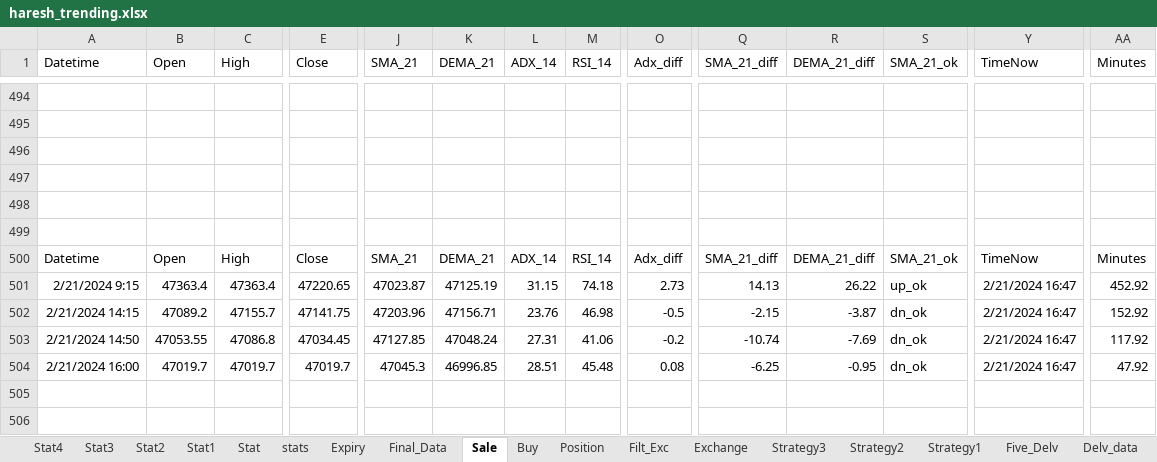
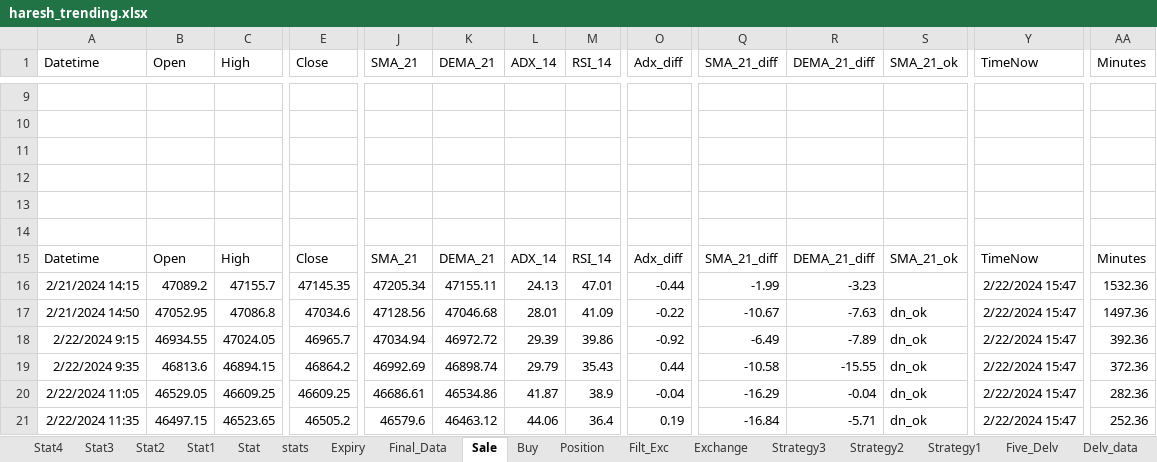
Before and after one commit to mkbairwa942/mkbairwa, an Excel workbook: haresh_trending.xlsx, sheet Sale, drawn as a sheet; only a part is shown, gaps mark what is left out; values as stored, in another font and other column widths than the file's, no borders; removed rows and columns are numbered as before the commit, all else as after; rows hold the shown columns only; the diff covers the shown part only; the diff names each change by its address in the sheet, - before the commit and + after, or states it on an @@ line.

```diff
--- a/haresh_trending.xlsx (sheet Sale)
+++ b/haresh_trending.xlsx (sheet Sale)
-row 501: 2/21/2024 9:15 | 47363.4 | 47363.4 | 47220.65 | 47023.87 | 47125.19 | 31.15 | 74.18 | 2.73 | 14.13 | 26.22 | up_ok | 2/21/2024 16:47 | 452.92
-E16 (Close): 47141.75
+E16 (Close): 47145.35
-J16 (SMA_21): 47203.96
+J16 (SMA_21): 47205.34
-K16 (DEMA_21): 47156.71
+K16 (DEMA_21): 47155.11
-L16 (ADX_14): 23.76
+L16 (ADX_14): 24.13
-M16 (RSI_14): 46.98
+M16 (RSI_14): 47.01
-O16 (Adx_diff): -0.5
+O16 (Adx_diff): -0.44
-Q16 (SMA_21_diff): -2.15
+Q16 (SMA_21_diff): -1.99
-R16 (DEMA_21_diff): -3.87
+R16 (DEMA_21_diff): -3.23
-S16 (SMA_21_ok): dn_ok
+S16 (SMA_21_ok): (empty)
-Y16:Y17 (TimeNow): 2/21/2024 16:47
+Y16:Y17 (TimeNow): 2/22/2024 15:47
-AA16 (Minutes): 152.92
+AA16 (Minutes): 1532.36
-B17 (Open): 47053.55
+B17 (Open): 47052.95
-E17 (Close): 47034.45
+E17 (Close): 47034.6
-J17 (SMA_21): 47127.85
+J17 (SMA_21): 47128.56
-K17 (DEMA_21): 47048.24
+K17 (DEMA_21): 47046.68
-L17 (ADX_14): 27.31
+L17 (ADX_14): 28.01
-M17 (RSI_14): 41.06
+M17 (RSI_14): 41.09
-O17 (Adx_diff): -0.2
+O17 (Adx_diff): -0.22
-Q17 (SMA_21_diff): -10.74
+Q17 (SMA_21_diff): -10.67
-R17 (DEMA_21_diff): -7.69
+R17 (DEMA_21_diff): -7.63
-AA17 (Minutes): 117.92
+AA17 (Minutes): 1497.36
-row 504: 2/21/2024 16:00 | 47019.7 | 47019.7 | 47019.7 | 47045.3 | 46996.85 | 28.51 | 45.48 | 0.08 | -6.25 | -0.95 | dn_ok | 2/21/2024 16:47 | 47.92
+row 18: 2/22/2024 9:15 | 46934.55 | 47024.05 | 46965.7 | 47034.94 | 46972.72 | 29.39 | 39.86 | -0.92 | -6.49 | -7.89 | dn_ok | 2/22/2024 15:47 | 392.36
+row 19: 2/22/2024 9:35 | 46813.6 | 46894.15 | 46864.2 | 46992.69 | 46898.74 | 29.79 | 35.43 | 0.44 | -10.58 | -15.55 | dn_ok | 2/22/2024 15:47 | 372.36
+row 20: 2/22/2024 11:05 | 46529.05 | 46609.25 | 46609.25 | 46686.61 | 46534.86 | 41.87 | 38.9 | -0.04 | -16.29 | -0.04 | dn_ok | 2/22/2024 15:47 | 282.36
+row 21: 2/22/2024 11:35 | 46497.15 | 46523.65 | 46505.2 | 46579.6 | 46463.12 | 44.06 | 36.4 | 0.19 | -16.84 | -5.71 | dn_ok | 2/22/2024 15:47 | 252.36
```
Also changed, not shown: 485 removed rows and 89 edited cells elsewhere in this sheet, sheet stats, sheet Filt_Exc, sheet Final_Data, sheet Expiry, sheet Buy, sheet Position, hidden cells, 4 other files.
